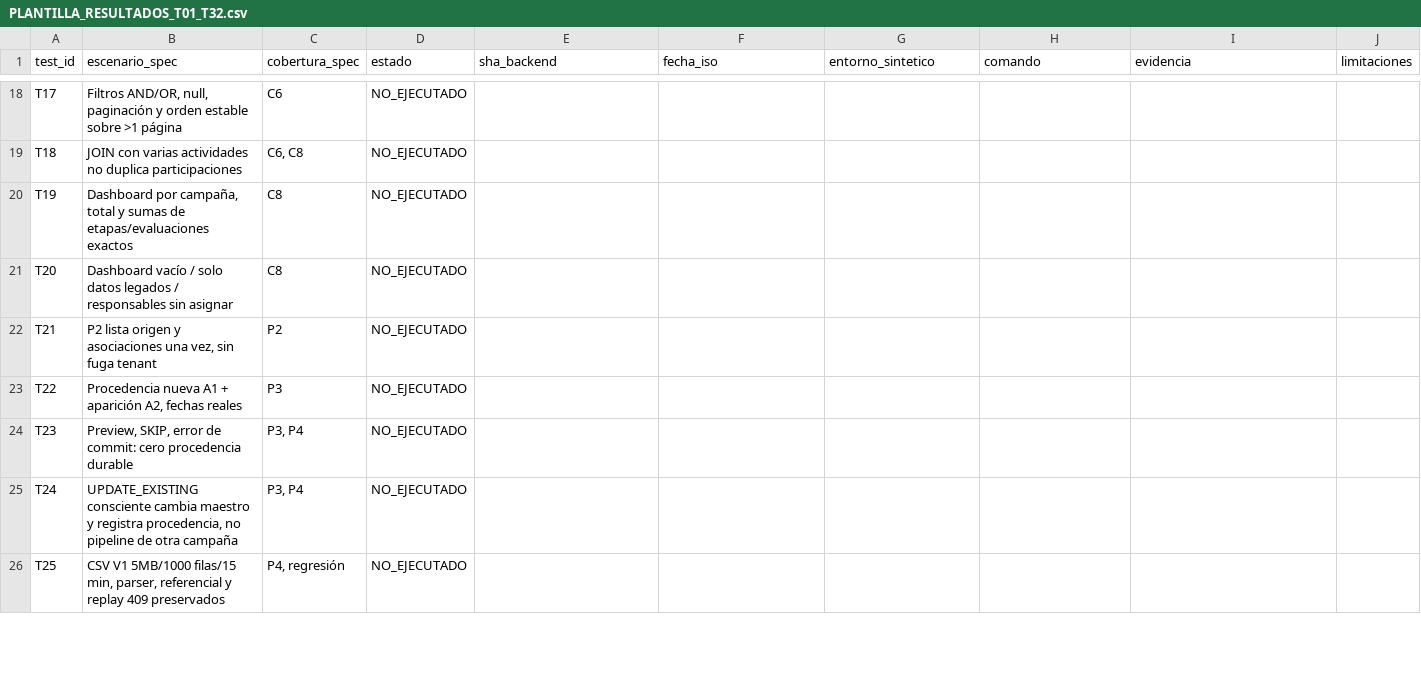
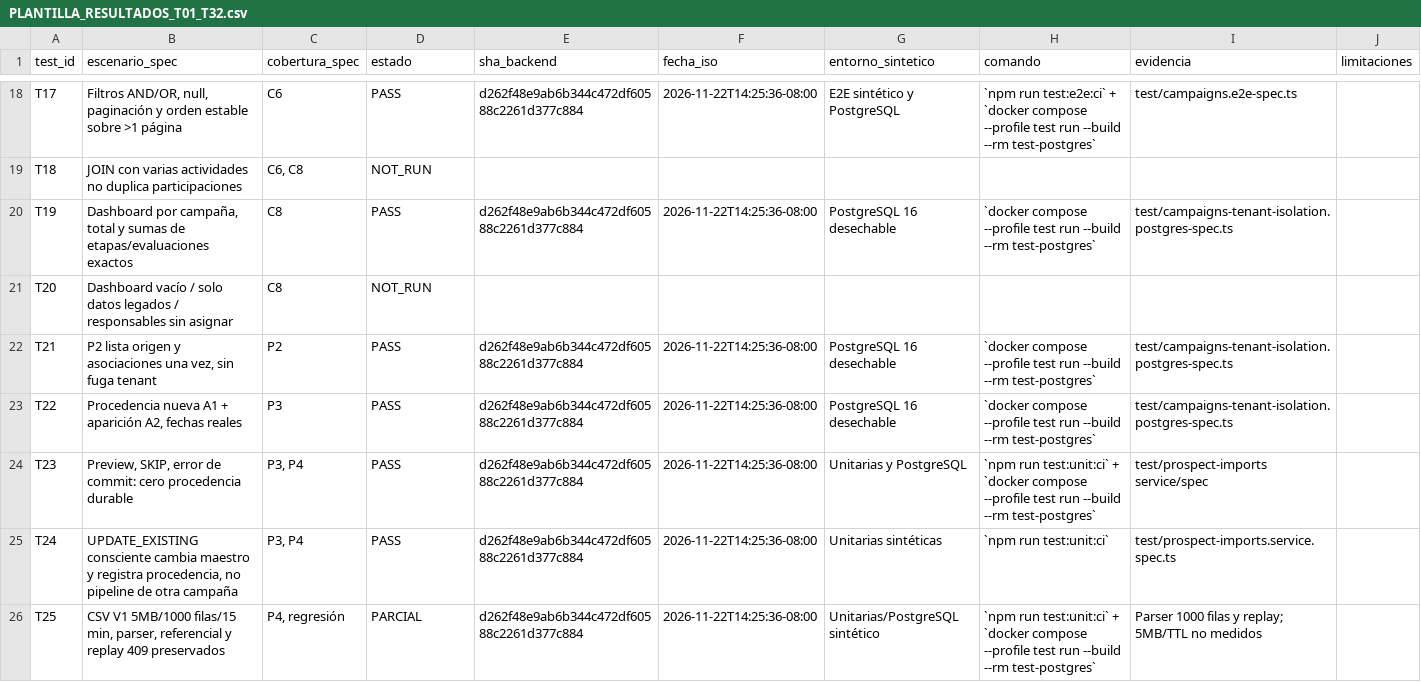
Before and after one commit to CarlosAM03/saas-platform-backend, a CSV file: codex/sprint-campanas-prospectos/03_CALIDAD/PLANTILLA_RESULTADOS_T01_T32.csv, drawn as a sheet; only a part is shown, gaps mark what is left out; the diff covers the shown part only; the diff names each change by its address in the sheet, - before the commit and + after, or states it on an @@ line.

```diff
--- a/codex/sprint-campanas-prospectos/03_CALIDAD/PLANTILLA_RESULTADOS_T01_T32.csv
+++ b/codex/sprint-campanas-prospectos/03_CALIDAD/PLANTILLA_RESULTADOS_T01_T32.csv
-D18 (estado): NO_EJECUTADO
+D18 (estado): PASS
-E18 (sha_backend): (empty)
+E18 (sha_backend): d262f48e9ab6b344c472df60588c2261d377c884
-F18 (fecha_iso): (empty)
+F18 (fecha_iso): 2026-11-22T14:25:36-08:00
-G18 (entorno_sintetico): (empty)
+G18 (entorno_sintetico): E2E sintético y PostgreSQL
-H18 (comando): (empty)
+H18 (comando): `npm run test:e2e:ci` + `docker compose --profile test run --build --rm test-postgres`
-I18 (evidencia): (empty)
+I18 (evidencia): test/campaigns.e2e-spec.ts
-D19 (estado): NO_EJECUTADO
+D19 (estado): NOT_RUN
-D20 (estado): NO_EJECUTADO
+D20 (estado): PASS
-E20 (sha_backend): (empty)
+E20 (sha_backend): d262f48e9ab6b344c472df60588c2261d377c884
-F20 (fecha_iso): (empty)
+F20 (fecha_iso): 2026-11-22T14:25:36-08:00
-G20 (entorno_sintetico): (empty)
+G20 (entorno_sintetico): PostgreSQL 16 desechable
-H20 (comando): (empty)
+H20 (comando): `docker compose --profile test run --build --rm test-postgres`
-I20 (evidencia): (empty)
+I20 (evidencia): test/campaigns-tenant-isolation.postgres-spec.ts
-D21 (estado): NO_EJECUTADO
+D21 (estado): NOT_RUN
-D22:D25 (estado): NO_EJECUTADO
+D22:D25 (estado): PASS
-E22:E26 (sha_backend): (empty)
+E22:E26 (sha_backend): d262f48e9ab6b344c472df60588c2261d377c884
-F22:F26 (fecha_iso): (empty)
+F22:F26 (fecha_iso): 2026-11-22T14:25:36-08:00
-G22:G23 (entorno_sintetico): (empty)
+G22:G23 (entorno_sintetico): PostgreSQL 16 desechable
-H22:H23 (comando): (empty)
+H22:H23 (comando): `docker compose --profile test run --build --rm test-postgres`
-I22:I23 (evidencia): (empty)
+I22:I23 (evidencia): test/campaigns-tenant-isolation.postgres-spec.ts
-G24 (entorno_sintetico): (empty)
+G24 (entorno_sintetico): Unitarias y PostgreSQL
-H24 (comando): (empty)
+H24 (comando): `npm run test:unit:ci` + `docker compose --profile test run --build --rm test-postgres`
-I24 (evidencia): (empty)
+I24 (evidencia): test/prospect-imports service/spec
-G25 (entorno_sintetico): (empty)
+G25 (entorno_sintetico): Unitarias sintéticas
-H25 (comando): (empty)
+H25 (comando): `npm run test:unit:ci`
-I25 (evidencia): (empty)
+I25 (evidencia): test/prospect-imports.service.spec.ts
-D26 (estado): NO_EJECUTADO
+D26 (estado): PARCIAL
-G26 (entorno_sintetico): (empty)
+G26 (entorno_sintetico): Unitarias/PostgreSQL sintético
-H26 (comando): (empty)
+H26 (comando): `npm run test:unit:ci` + `docker compose --profile test run --build --rm test-postgres`
-I26 (evidencia): (empty)
+I26 (evidencia): Parser 1000 filas y replay; 5MB/TTL no medidos
```
Also changed, not shown: 113 edited cells elsewhere in this file, codex/sprint-campanas-prospectos/06_HANDOFF_ANDRE/02_MATRIZ_API_FLUTTER.csv, 10 other files.
